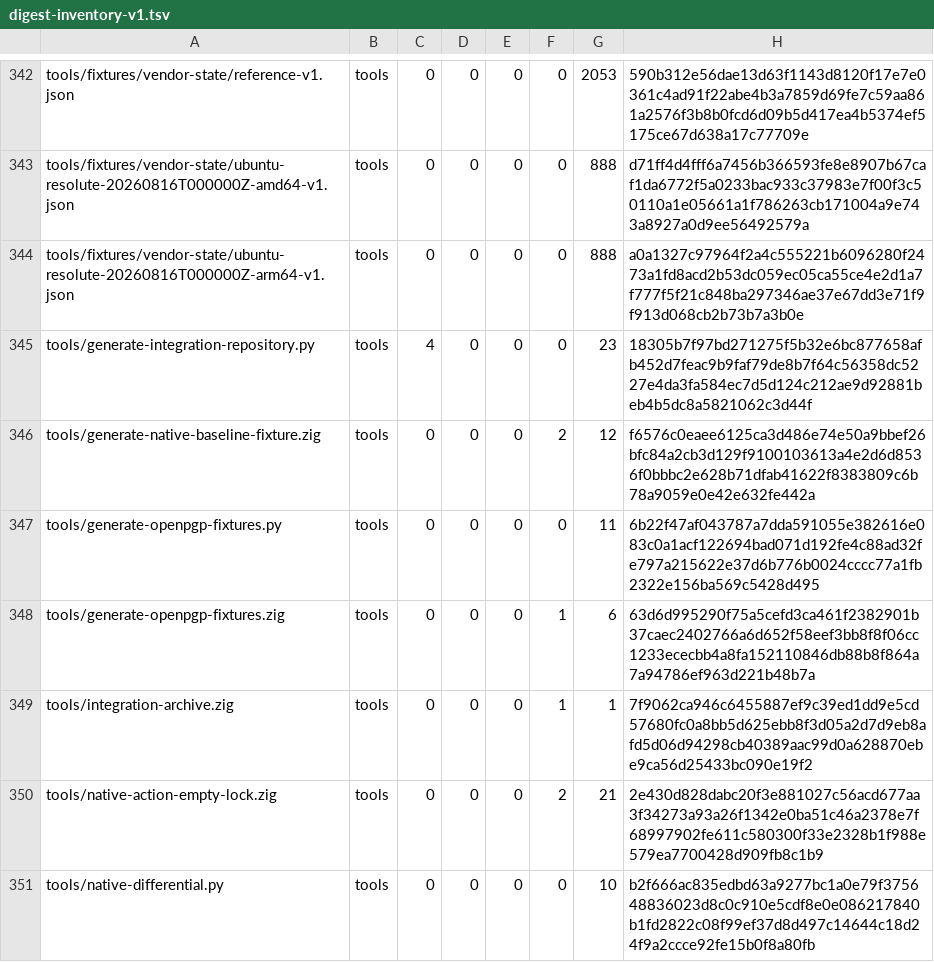
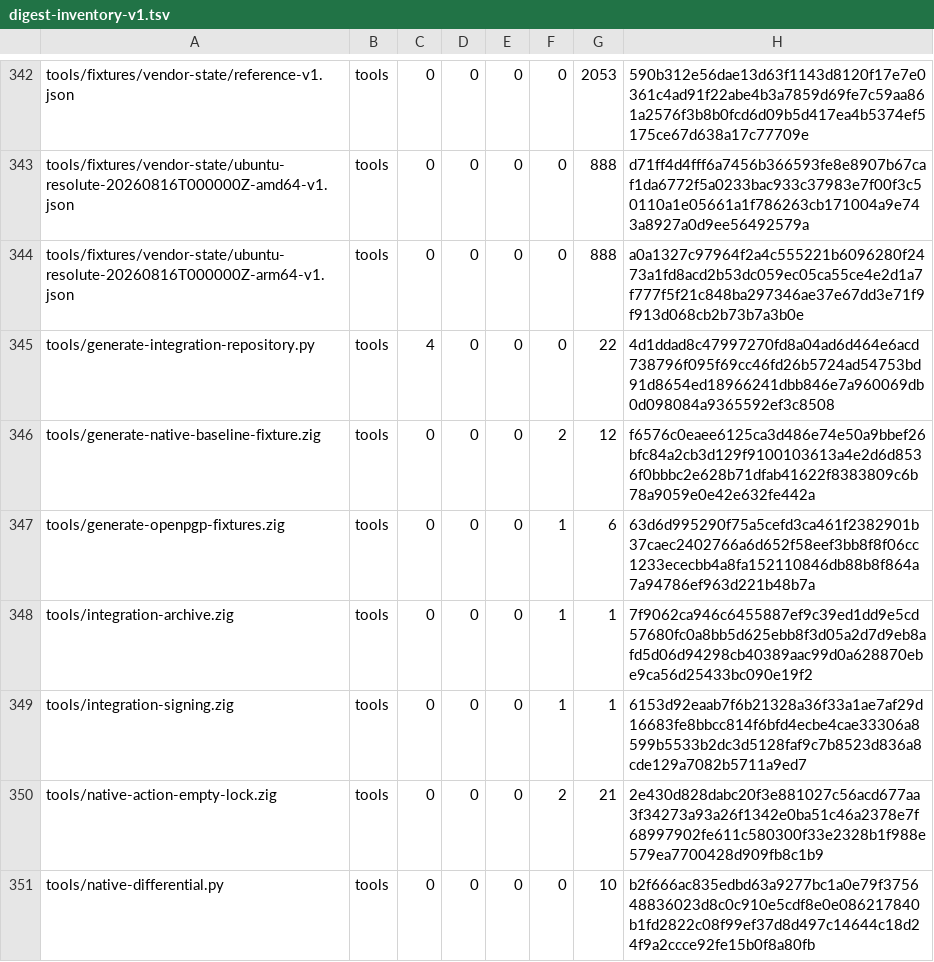
Before and after one commit to cataggar/debz, a TSV file: security/digest-inventory-v1.tsv, drawn as a sheet; only a part is shown, gaps mark what is left out.

```diff
--- a/security/digest-inventory-v1.tsv
+++ b/security/digest-inventory-v1.tsv
@@ -344,7 +344,7 @@ tools/fixtures/vendor-state/ubuntu-resolute-20260816T000000Z-amd64-v1.json	tools
 tools/fixtures/vendor-state/ubuntu-resolute-20260816T000000Z-arm64-v1.json	tools	0	0	0	0	888	a0a1327c97964f2a4c555221b6096280f2473a1fd8acd2b53dc059ec05ca55ce4e2d1a7f777f5f21c848ba297346ae37e67dd3e71f9f913d068cb2b73b7a3b0e
-tools/generate-integration-repository.py	tools	4	0	0	0	23	18305b7f97bd271275f5b32e6bc877658afb452d7feac9b9faf79de8b7f64c56358dc5227e4da3fa584ec7d5d124c212ae9d92881beb4b5dc8a5821062c3d44f
+tools/generate-integration-repository.py	tools	4	0	0	0	22	4d1ddad8c47997270fd8a04ad6d464e6acd738796f095f69cc46fd26b5724ad54753bd91d8654ed18966241dbb846e7a960069db0d098084a9365592ef3c8508
 tools/generate-native-baseline-fixture.zig	tools	0	0	0	2	12	f6576c0eaee6125ca3d486e74e50a9bbef26bfc84a2cb3d129f9100103613a4e2d6d8536f0bbbc2e628b71dfab41622f8383809c6b78a9059e0e42e632fe442a
-tools/generate-openpgp-fixtures.py	tools	0	0	0	0	11	6b22f47af043787a7dda591055e382616e083c0a1acf122694bad071d192fe4c88ad32fe797a215622e37d6b776b0024cccc77a1fb2322e156ba569c5428d495
 tools/generate-openpgp-fixtures.zig	tools	0	0	0	1	6	63d6d995290f75a5cefd3ca461f2382901b37caec2402766a6d652f58eef3bb8f8f06cc1233ececbb4a8fa152110846db88b8f864a7a94786ef963d221b48b7a
 tools/integration-archive.zig	tools	0	0	0	1	1	7f9062ca946c6455887ef9c39ed1dd9e5cd57680fc0a8bb5d625ebb8f3d05a2d7d9eb8afd5d06d94298cb40389aac99d0a628870ebe9ca56d25433bc090e19f2
+tools/integration-signing.zig	tools	0	0	0	1	1	6153d92eaab7f6b21328a36f33a1ae7af29d16683fe8bbcc814f6bfd4ecbe4cae33306a8599b5533b2dc3d5128faf9c7b8523d836a8cde129a7082b5711a9ed7
 tools/native-action-empty-lock.zig	tools	0	0	0	2	21	2e430d828dabc20f3e881027c56acd677aa3f34273a93a26f1342e0ba51c46a2378e7f68997902fe611c580300f33e2328b1f988e579ea7700428d909fb8c1b9
```
Also changed, not shown: 21 other files.
